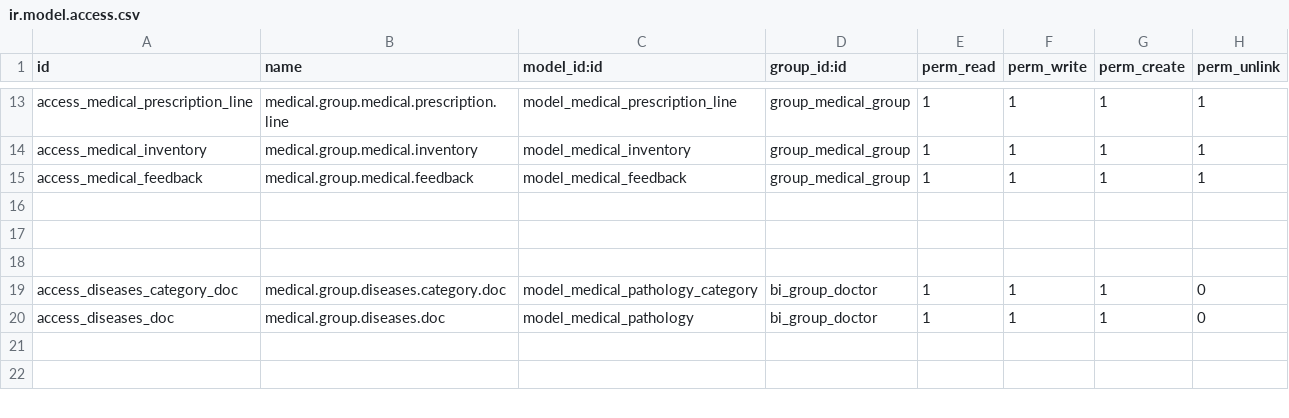
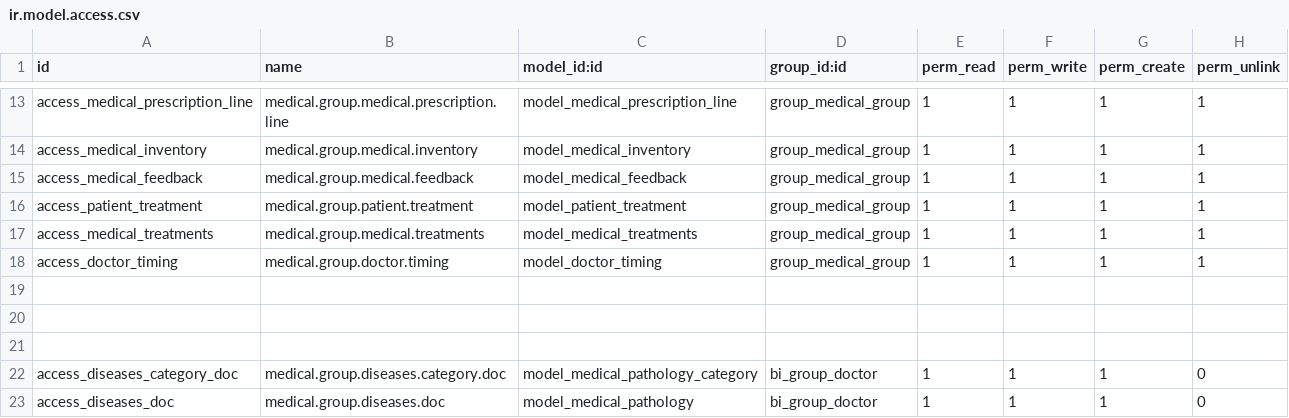
Before and after one commit to Abith619/Abith619, a CSV file: odoo-custom-addons/basic_hms/security/ir.model.access.csv, drawn as a sheet; only a part is shown, gaps mark what is left out; the shorter side is filled out with more unchanged rows; the diff names each change by its address in the sheet, - before the commit and + after, or states it on an @@ line.

```diff
--- a/odoo-custom-addons/basic_hms/security/ir.model.access.csv
+++ b/odoo-custom-addons/basic_hms/security/ir.model.access.csv
+row 16: access_patient_treatment | medical.group.patient.treatment | model_patient_treatment | group_medical_group | 1 | 1 | 1 | 1
+row 17: access_medical_treatments | medical.group.medical.treatments | model_medical_treatments | group_medical_group | 1 | 1 | 1 | 1
+row 18: access_doctor_timing | medical.group.doctor.timing | model_doctor_timing | group_medical_group | 1 | 1 | 1 | 1
```
Also changed, not shown: 15 other files.
